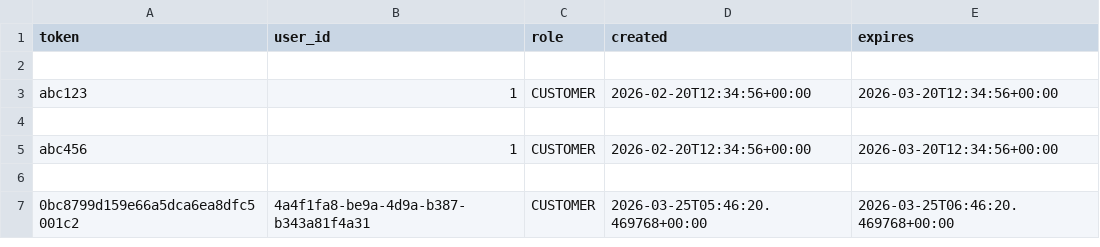
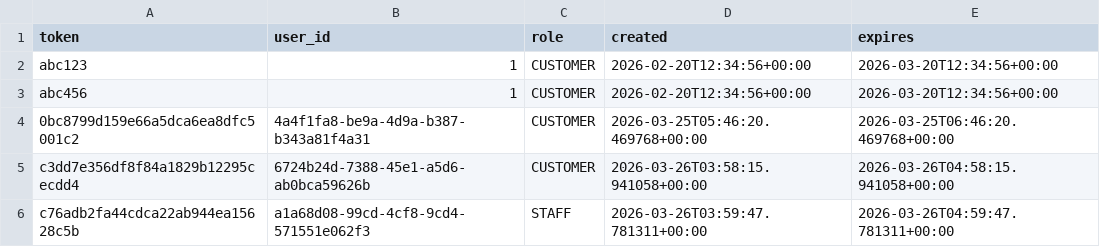
Before and after one commit to Badger-Tree/310_Group17FoodApp_GOATSQUAD, a CSV file: app/data/sessions.csv, drawn as a sheet; removed rows and columns are numbered as before the commit, all else as after; the diff names each change by its address in the sheet, - before the commit and + after, or states it on an @@ line.

```diff
--- a/app/data/sessions.csv
+++ b/app/data/sessions.csv
-row 2: (empty)
-row 4: (empty)
-row 6: (empty)
+row 5: c3dd7e356df8f84a1829b12295cecdd4 | 6724b24d-7388-45e1-a5d6-ab0bca59626b | CUSTOMER | 2026-03-26T03:58:15.941058+00:00 | 2026-03-26T04:58:15.941058+00:00
+row 6: c76adb2fa44cdca22ab944ea15628c5b | a1a68d08-99cd-4cf8-9cd4-571551e062f3 | STAFF | 2026-03-26T03:59:47.781311+00:00 | 2026-03-26T04:59:47.781311+00:00
```
Also changed, not shown: app/data/cart.csv, app/data/notification.csv, 9 other files.
